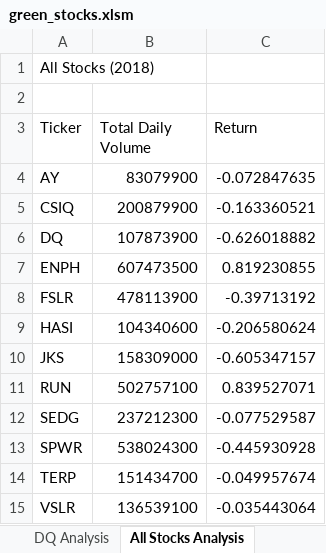
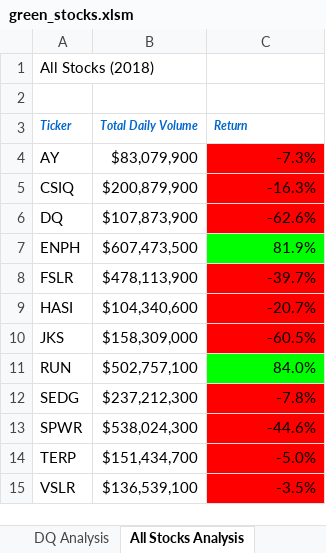
Before and after one commit to adolfoxitlan/stock-analysis, an Excel workbook: green_stocks.xlsm, sheet All Stocks Analysis, drawn as a sheet; values as stored, in another font and other column widths than the file's, no borders; the diff names each change by its address in the sheet, - before the commit and + after, or states it on an @@ line.

Commit message:
Add files via upload
In this version I'm adding automatic format and conditional formatting.

```diff
--- a/green_stocks.xlsm (sheet All Stocks Analysis)
+++ b/green_stocks.xlsm (sheet All Stocks Analysis)
@@ A3:C3 bold: off → on, italic: off → on, text colour: black → #0066CC, text size: smaller @@
-B4 (Total Daily Volume): 83079900
+B4 (Total Daily Volume): $83,079,900
-C4 (Return): -0.072847635
+C4 (Return): -7.3%
-C4:C6 fill: none
+C4:C6 fill: #FF0000
-B5 (Total Daily Volume): 200879900
+B5 (Total Daily Volume): $200,879,900
-C5 (Return): -0.163360521
+C5 (Return): -16.3%
-B6 (Total Daily Volume): 107873900
+B6 (Total Daily Volume): $107,873,900
-C6 (Return): -0.626018882
+C6 (Return): -62.6%
-B7 (Total Daily Volume): 607473500
+B7 (Total Daily Volume): $607,473,500
-C7 (Return): 0.819230855
+C7 (Return): 81.9%
-C7 fill: none
+C7 fill: #00FF00
-B8 (Total Daily Volume): 478113900
+B8 (Total Daily Volume): $478,113,900
-C8 (Return): -0.39713192
+C8 (Return): -39.7%
-C8:C10 fill: none
+C8:C10 fill: #FF0000
-B9 (Total Daily Volume): 104340600
+B9 (Total Daily Volume): $104,340,600
-C9 (Return): -0.206580624
+C9 (Return): -20.7%
-B10 (Total Daily Volume): 158309000
+B10 (Total Daily Volume): $158,309,000
-C10 (Return): -0.605347157
+C10 (Return): -60.5%
-B11 (Total Daily Volume): 502757100
+B11 (Total Daily Volume): $502,757,100
-C11 (Return): 0.839527071
+C11 (Return): 84.0%
-C11 fill: none
+C11 fill: #00FF00
-B12 (Total Daily Volume): 237212300
+B12 (Total Daily Volume): $237,212,300
-C12 (Return): -0.077529587
+C12 (Return): -7.8%
-C12:C15 fill: none
+C12:C15 fill: #FF0000
-B13 (Total Daily Volume): 538024300
+B13 (Total Daily Volume): $538,024,300
-C13 (Return): -0.445930928
+C13 (Return): -44.6%
-B14 (Total Daily Volume): 151434700
+B14 (Total Daily Volume): $151,434,700
-C14 (Return): -0.049957674
+C14 (Return): -5.0%
-B15 (Total Daily Volume): 136539100
+B15 (Total Daily Volume): $136,539,100
-C15 (Return): -0.035443064
+C15 (Return): -3.5%
```
